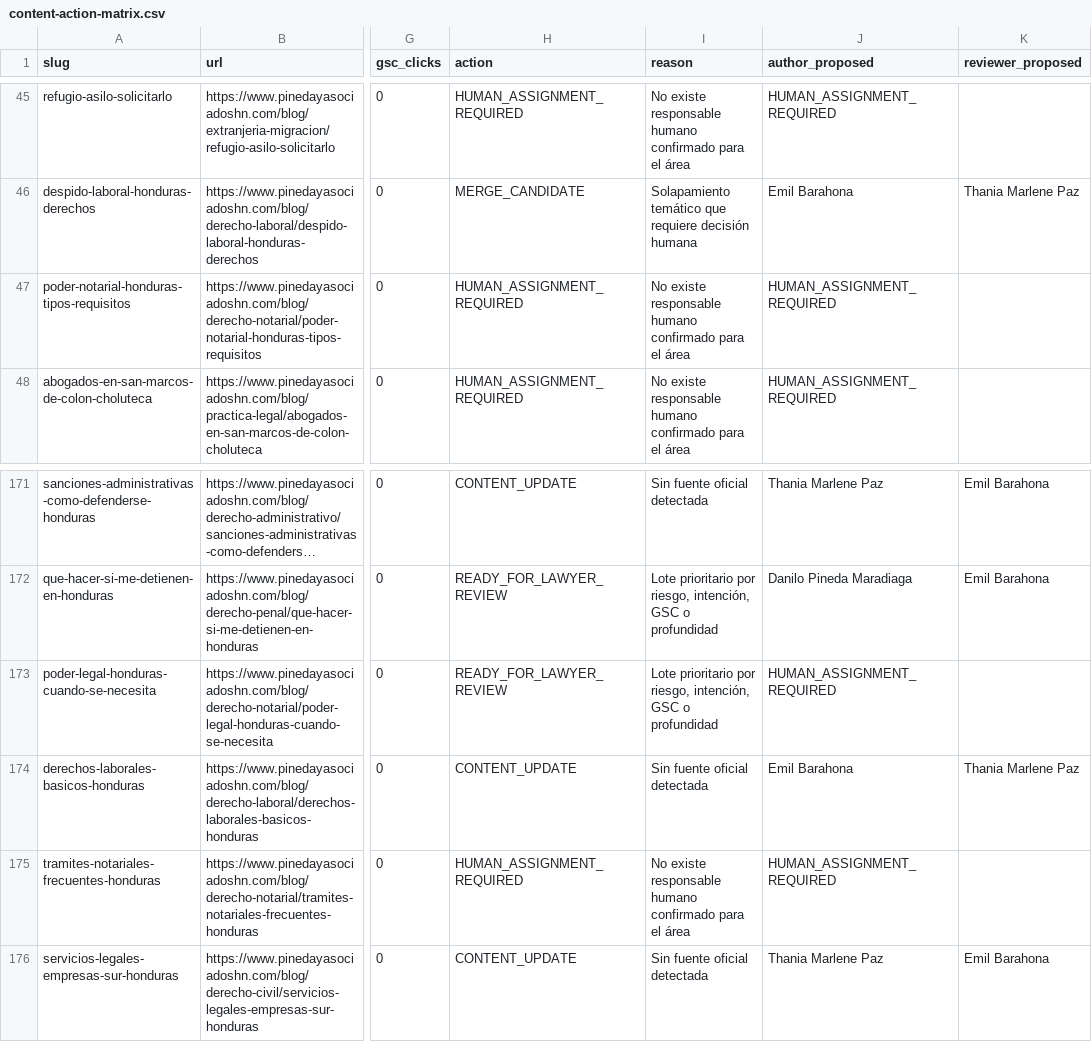
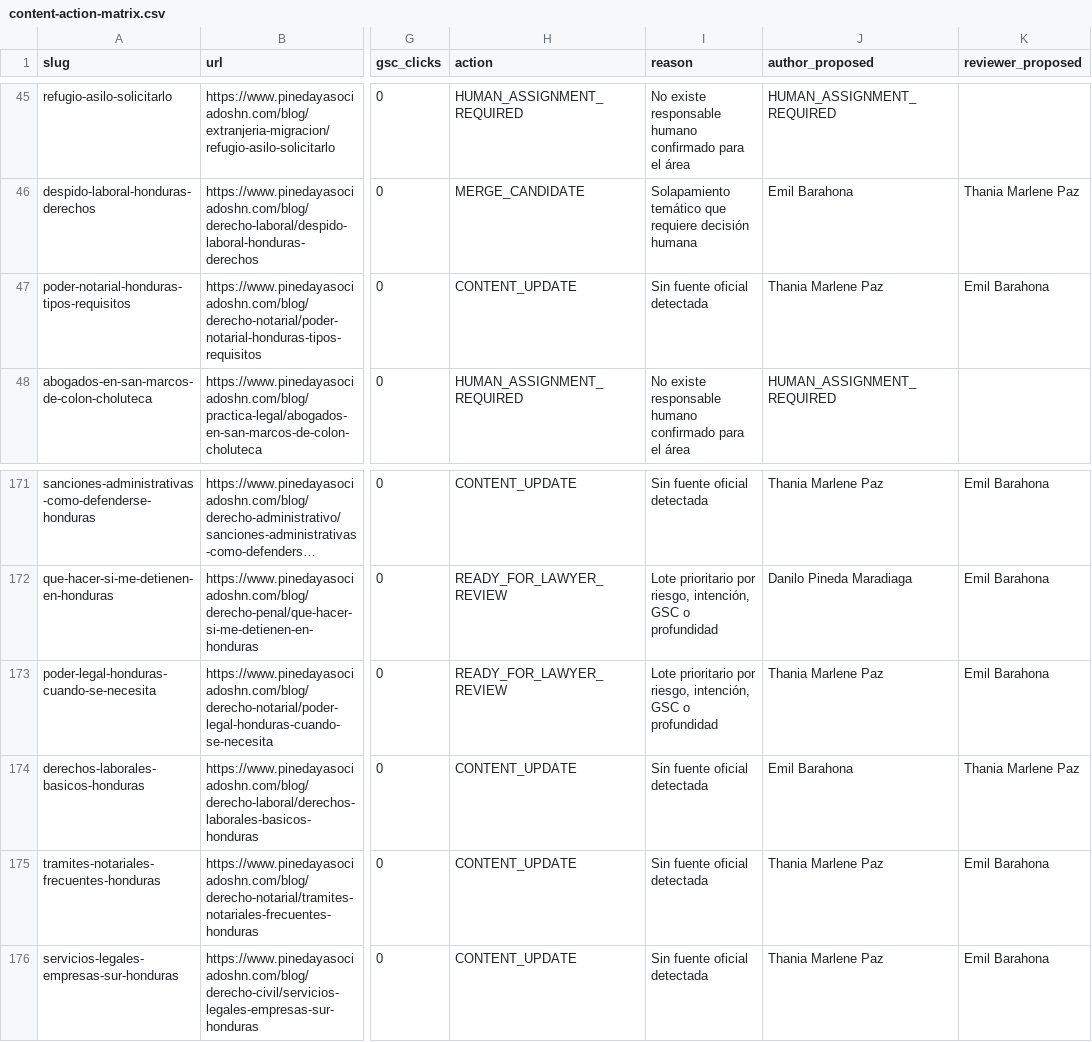
Before and after one commit to Fonsi44/Calculo-de-Penas, a CSV file: docs/seo/current/content-action-matrix.csv, drawn as a sheet; only a part is shown, gaps mark what is left out; long unchanged cells end in …; the diff names each change by its address in the sheet, - before the commit and + after, or states it on an @@ line.

Commit message:
fix(content): asignar revisión notarial a responsables canónicos

```diff
--- a/docs/seo/current/content-action-matrix.csv
+++ b/docs/seo/current/content-action-matrix.csv
-H47 (action): HUMAN_ASSIGNMENT_REQUIRED
+H47 (action): CONTENT_UPDATE
-I47 (reason): No existe responsable humano confirmado para el área
+I47 (reason): Sin fuente oficial detectada
-J47 (author_proposed): HUMAN_ASSIGNMENT_REQUIRED
+J47 (author_proposed): Thania Marlene Paz
-K47 (reviewer_proposed): (empty)
+K47 (reviewer_proposed): Emil Barahona
-J173 (author_proposed): HUMAN_ASSIGNMENT_REQUIRED
+J173 (author_proposed): Thania Marlene Paz
-K173 (reviewer_proposed): (empty)
+K173 (reviewer_proposed): Emil Barahona
-H175 (action): HUMAN_ASSIGNMENT_REQUIRED
+H175 (action): CONTENT_UPDATE
-I175 (reason): No existe responsable humano confirmado para el área
+I175 (reason): Sin fuente oficial detectada
-J175 (author_proposed): HUMAN_ASSIGNMENT_REQUIRED
+J175 (author_proposed): Thania Marlene Paz
-K175 (reviewer_proposed): (empty)
+K175 (reviewer_proposed): Emil Barahona
```
Also changed, not shown: docs/seo/current/blog-editorial-inventory.csv, docs/seo/current/content-priority-queue.csv, 7 other files.
